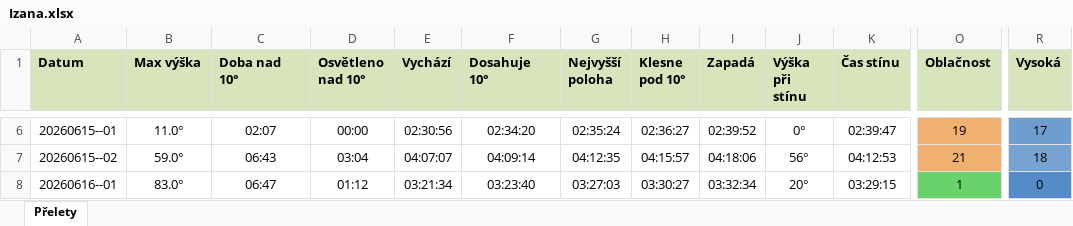
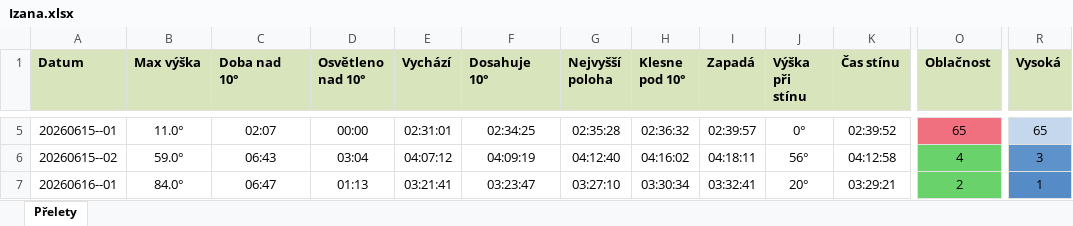
Before and after one commit to LASAR-DoSpace/LASARsat-Transit-Table, an Excel workbook: output/Izana.xlsx, sheet Přelety, drawn as a sheet; only a part is shown, gaps mark what is left out; values as stored, in another font and other column widths than the file's, no borders; conditional formats not drawn; addresses are those after the commit; the diff covers the shown part only; the diff names each change by its address in the sheet, - before the commit and + after, or states it on an @@ line.

```diff
--- a/output/Izana.xlsx (sheet Přelety)
+++ b/output/Izana.xlsx (sheet Přelety)
-E5 (Vychází): 02:30:56
+E5 (Vychází): 02:31:01
-F5 (Dosahuje 10°): 02:34:20
+F5 (Dosahuje 10°): 02:34:25
-G5 (Nejvyšší poloha): 02:35:24
+G5 (Nejvyšší poloha): 02:35:28
-H5 (Klesne pod 10°): 02:36:27
+H5 (Klesne pod 10°): 02:36:32
-I5 (Zapadá): 02:39:52
+I5 (Zapadá): 02:39:57
-K5 (Čas stínu): 02:39:47
+K5 (Čas stínu): 02:39:52
-O5 (Oblačnost): 19
+O5 (Oblačnost): 65
-O5 fill: #F0B070
+O5 fill: #F0707F
-R5 (Vysoká): 17
+R5 (Vysoká): 65
-R5 fill: #6E9DD0
+R5 fill: #C4D7EC
-E6 (Vychází): 04:07:07
+E6 (Vychází): 04:07:12
-F6 (Dosahuje 10°): 04:09:14
+F6 (Dosahuje 10°): 04:09:19
-G6 (Nejvyšší poloha): 04:12:35
+G6 (Nejvyšší poloha): 04:12:40
-H6 (Klesne pod 10°): 04:15:57
+H6 (Klesne pod 10°): 04:16:02
-I6 (Zapadá): 04:18:06
+I6 (Zapadá): 04:18:11
-K6 (Čas stínu): 04:12:53
+K6 (Čas stínu): 04:12:58
-O6 (Oblačnost): 21
+O6 (Oblačnost): 4
-O6 fill: #F0B070
+O6 fill: #6AD26A
-R6 (Vysoká): 18
+R6 (Vysoká): 3
-R6 fill: #77A3D3
+R6 fill: #5E92CB
-B7 (Max výška): 83.0°
+B7 (Max výška): 84.0°
-D7 (Osvětleno nad 10°): 01:12
+D7 (Osvětleno nad 10°): 01:13
-E7 (Vychází): 03:21:34
+E7 (Vychází): 03:21:41
-F7 (Dosahuje 10°): 03:23:40
+F7 (Dosahuje 10°): 03:23:47
-G7 (Nejvyšší poloha): 03:27:03
+G7 (Nejvyšší poloha): 03:27:10
-H7 (Klesne pod 10°): 03:30:27
+H7 (Klesne pod 10°): 03:30:34
-I7 (Zapadá): 03:32:34
+I7 (Zapadá): 03:32:41
-K7 (Čas stínu): 03:29:15
+K7 (Čas stínu): 03:29:21
-O7 (Oblačnost): 1
+O7 (Oblačnost): 2
-R7 (Vysoká): 0
+R7 (Vysoká): 1
```
Also changed, not shown: 2 added rows, 1 removed row, 69 edited cells and cell formats elsewhere in this sheet, output/HaP_Teplice.xlsx, 2 other files.
